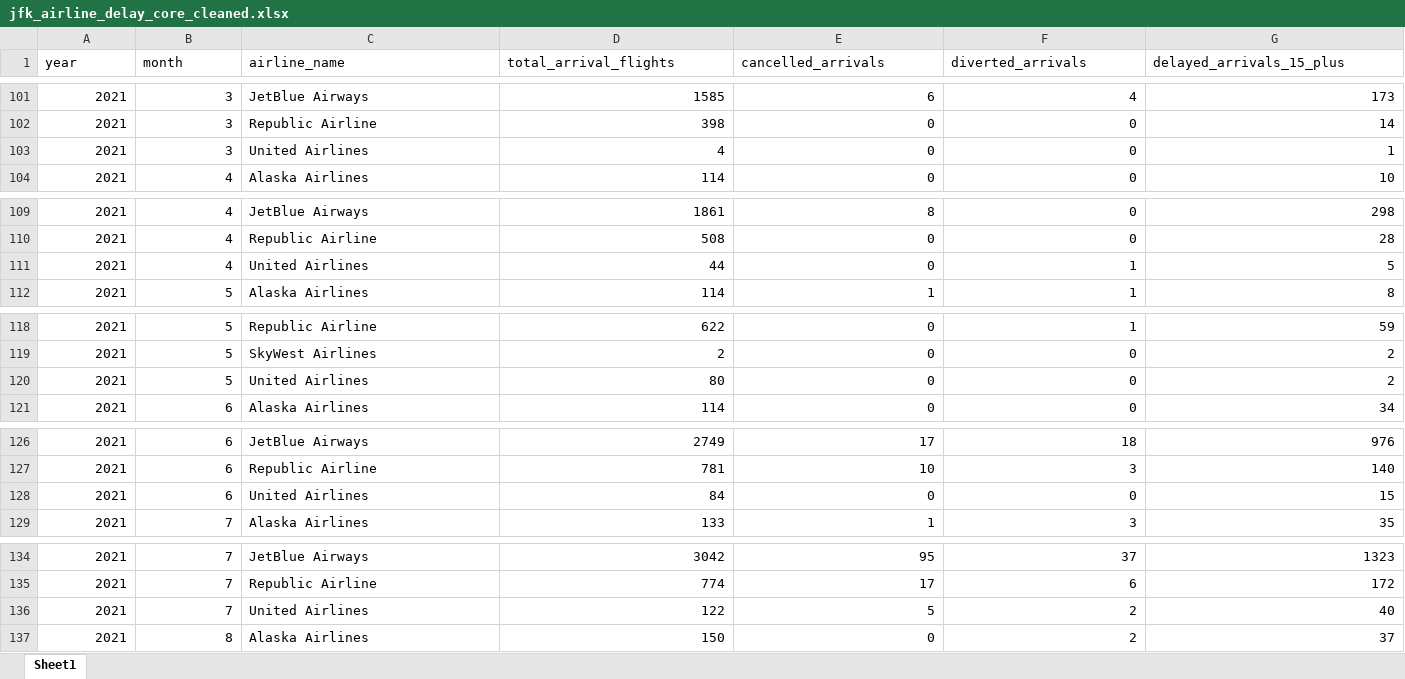
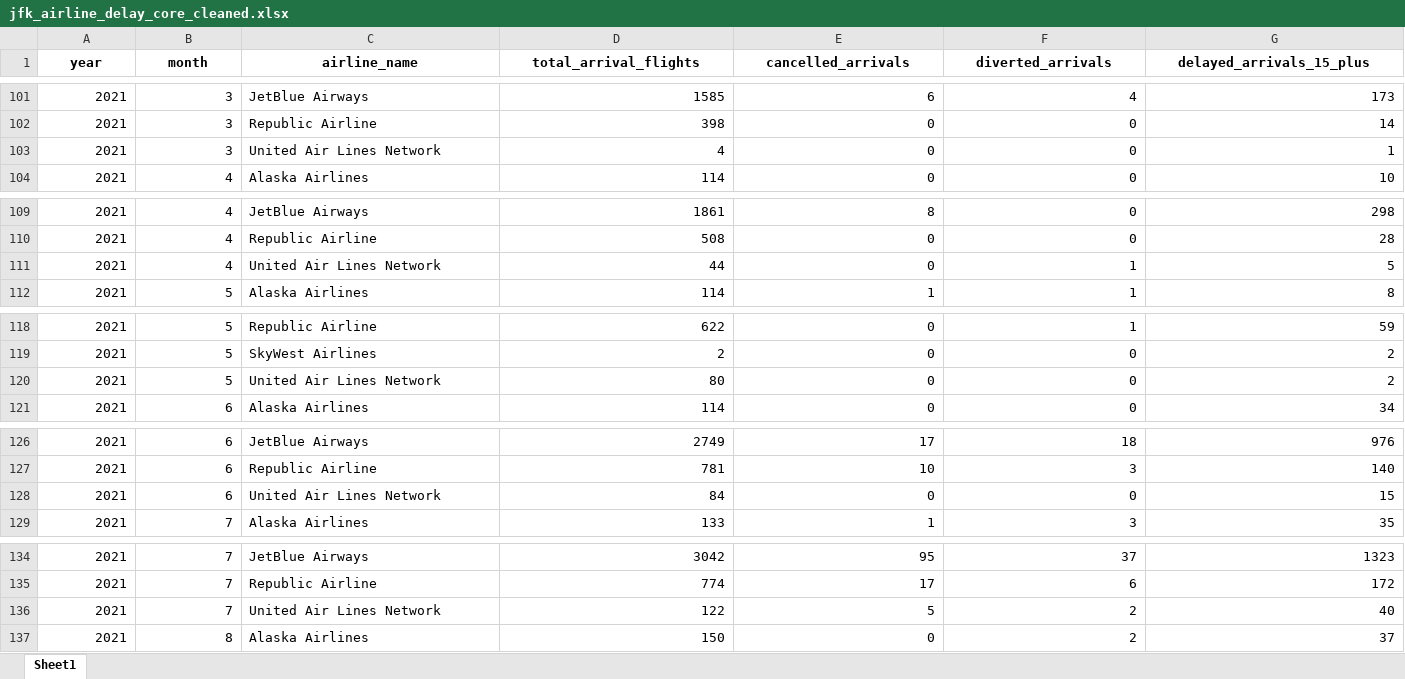
Before and after one commit to xiaocaihua777/jfk-airline-operational-risk, an Excel workbook: data/processed/jfk_airline_delay_core_cleaned.xlsx, sheet Sheet1, drawn as a sheet; only a part is shown, gaps mark what is left out; values as stored, in another font and other column widths than the file's, no borders; the diff covers the shown part only; the diff names each change by its address in the sheet, - before the commit and + after, or states it on an @@ line.

```diff
--- a/data/processed/jfk_airline_delay_core_cleaned.xlsx (sheet Sheet1)
+++ b/data/processed/jfk_airline_delay_core_cleaned.xlsx (sheet Sheet1)
@@ A1:G1 bold: off → on, alignment: left → center @@
-C103 (airline_name): United Airlines
+C103 (airline_name): United Air Lines Network
-C111 (airline_name): United Airlines
+C111 (airline_name): United Air Lines Network
-C120 (airline_name): United Airlines
+C120 (airline_name): United Air Lines Network
-C128 (airline_name): United Airlines
+C128 (airline_name): United Air Lines Network
-C136 (airline_name): United Airlines
+C136 (airline_name): United Air Lines Network
```
Also changed, not shown: 15 edited cells and cell formats elsewhere in this sheet, data/processed/jfk_airline_delay_readable_full.xlsx, data/processed/jfk_airline_risk_profile.xlsx, 57 other files.
